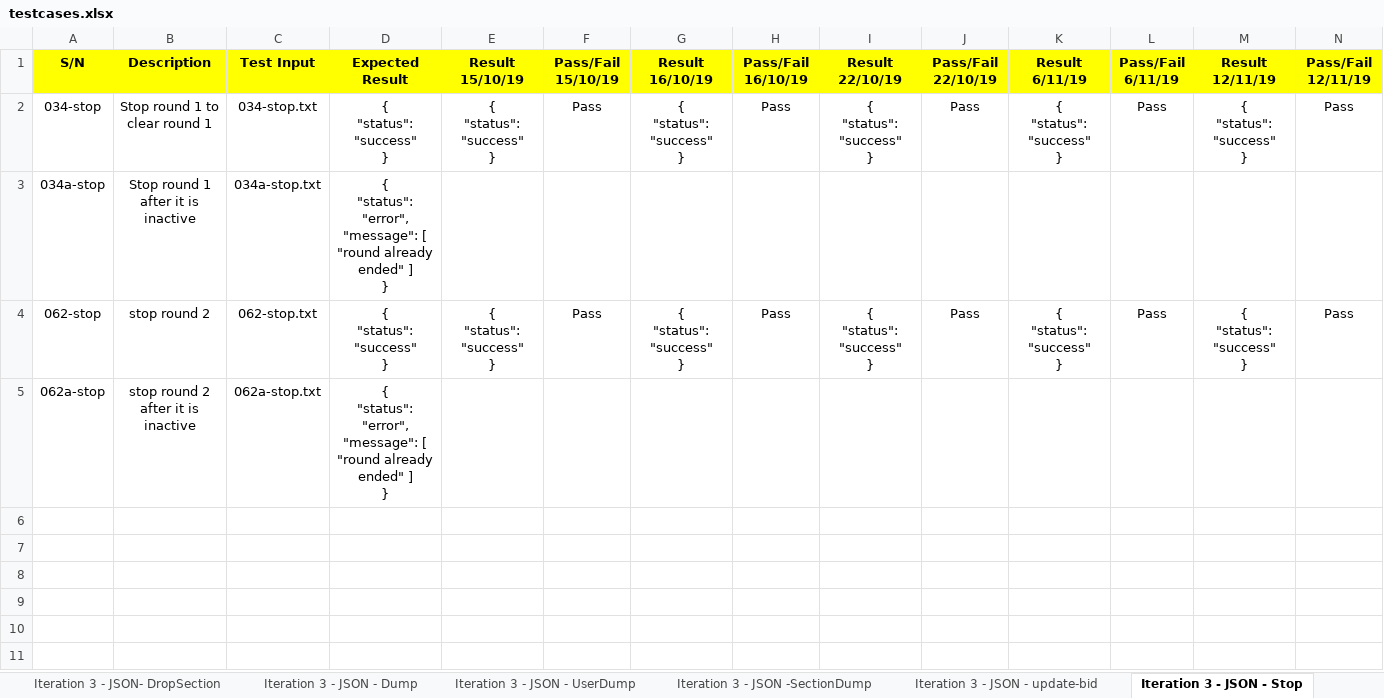
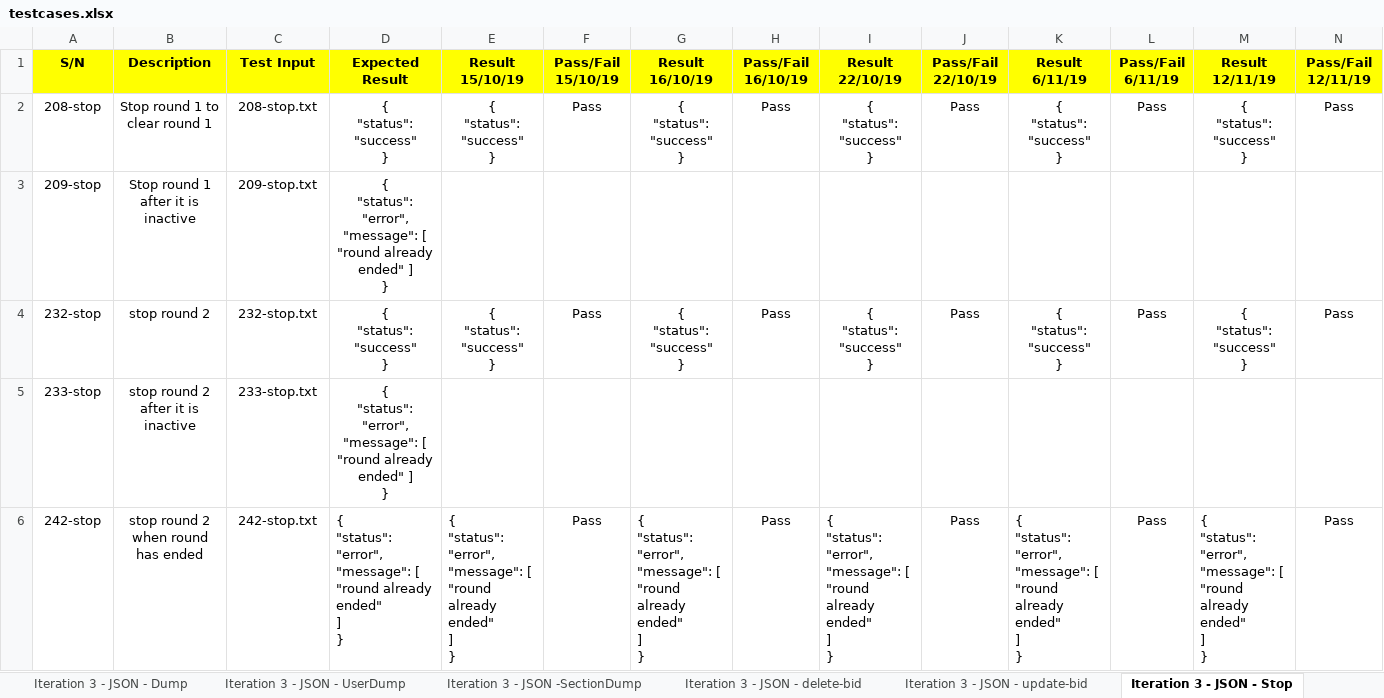
Before and after one commit to one-ice/IS212-Software-Project-Management, an Excel workbook: testing/testcases.xlsx, sheet Iteration 3 - JSON - Stop, drawn as a sheet; only a part is shown; values as stored, in another font and other column widths than the file's, no borders; rows hold the shown columns only; ↵ is a line break in a cell; the diff names each change by its address in the sheet, - before the commit and + after, or states it on an @@ line.

Commit message:
Update testcases.xlsx
Rename JSON testcases S/N and test inputs

```diff
--- a/testing/testcases.xlsx (sheet Iteration 3 - JSON - Stop)
+++ b/testing/testcases.xlsx (sheet Iteration 3 - JSON - Stop)
+sheet tab: Iteration 3 - JSON - delete-bid
-A2 (S/N): 034-stop
+A2 (S/N): 208-stop
-C2 (Test Input): 034-stop.txt
+C2 (Test Input): 208-stop.txt
-A3 (S/N): 034a-stop
+A3 (S/N): 209-stop
-C3 (Test Input): 034a-stop.txt
+C3 (Test Input): 209-stop.txt
-A4 (S/N): 062-stop
+A4 (S/N): 232-stop
-C4 (Test Input): 062-stop.txt
+C4 (Test Input): 232-stop.txt
-A5 (S/N): 062a-stop
+A5 (S/N): 233-stop
-C5 (Test Input): 062a-stop.txt
+C5 (Test Input): 233-stop.txt
+row 6: 242-stop | stop round 2 when round has ended | 242-stop.txt | { ↵ "status": "error", ↵ "message": [ ↵ "round already ended" ↵ ] ↵ } | { ↵ "status": "error", ↵ "message": [ ↵ "round already ended" ↵ ] ↵ } | Pass | { ↵ "status": "error", ↵ "message": [ ↵ "round already ended" ↵ ] ↵ } | Pass | { ↵ "status": "error", ↵ "message": [ ↵ "round already ended" ↵ ] ↵ } | Pass | { ↵ "status": "error", ↵ "message": [ ↵ "round already ended" ↵ ] ↵ } | Pass | { ↵ "status": "error", ↵ "message": [ ↵ "round already ended" ↵ ] ↵ } | Pass
```
Also changed, not shown: sheet JSON Regression testing, sheet Iteration 3 - JSON - update-bid, sheet Iteration 3 - JSON - Start, sheet Iteration 3 - JSON-Authenticate, sheet Iteration 3 - JSON - Bootstrap, sheet Iteration 3 - JSON -SectionDump, 6 more sheets, formulas that keep their value.
